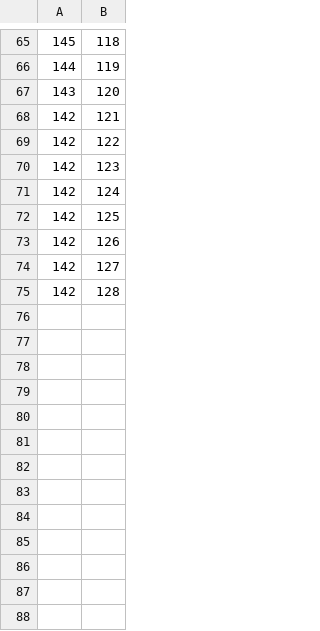
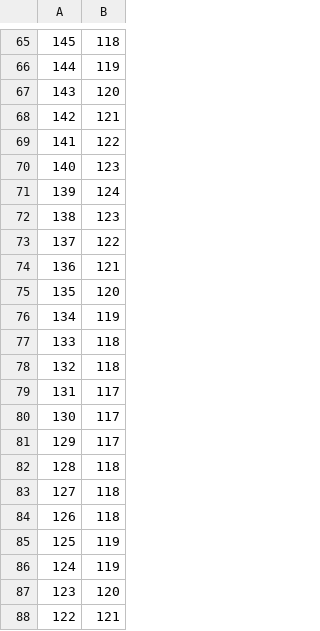
Before and after one commit to Awith133/global-planner, a CSV file: data/lander_to_pit_trajectory.csv, drawn as a sheet; only a part is shown, gaps mark what is left out; the diff covers the shown part only.

```diff
--- a/data/lander_to_pit_trajectory.csv
+++ b/data/lander_to_pit_trajectory.csv
@@ -68,8 +68,21 @@
 142,121
-142,122
-142,123
-142,124
-142,125
-142,126
-142,127
-142,128
+141,122
+140,123
+139,124
+138,123
+137,122
+136,121
+135,120
+134,119
+133,118
+132,118
+131,117
+130,117
+129,117
+128,118
+127,118
+126,118
+125,119
+124,119
+123,120
+122,121
```
Also changed, not shown: 9 added rows elsewhere in this file, data/path_location_mapping.csv, data/time_location_mapping.csv, 11 other files.
